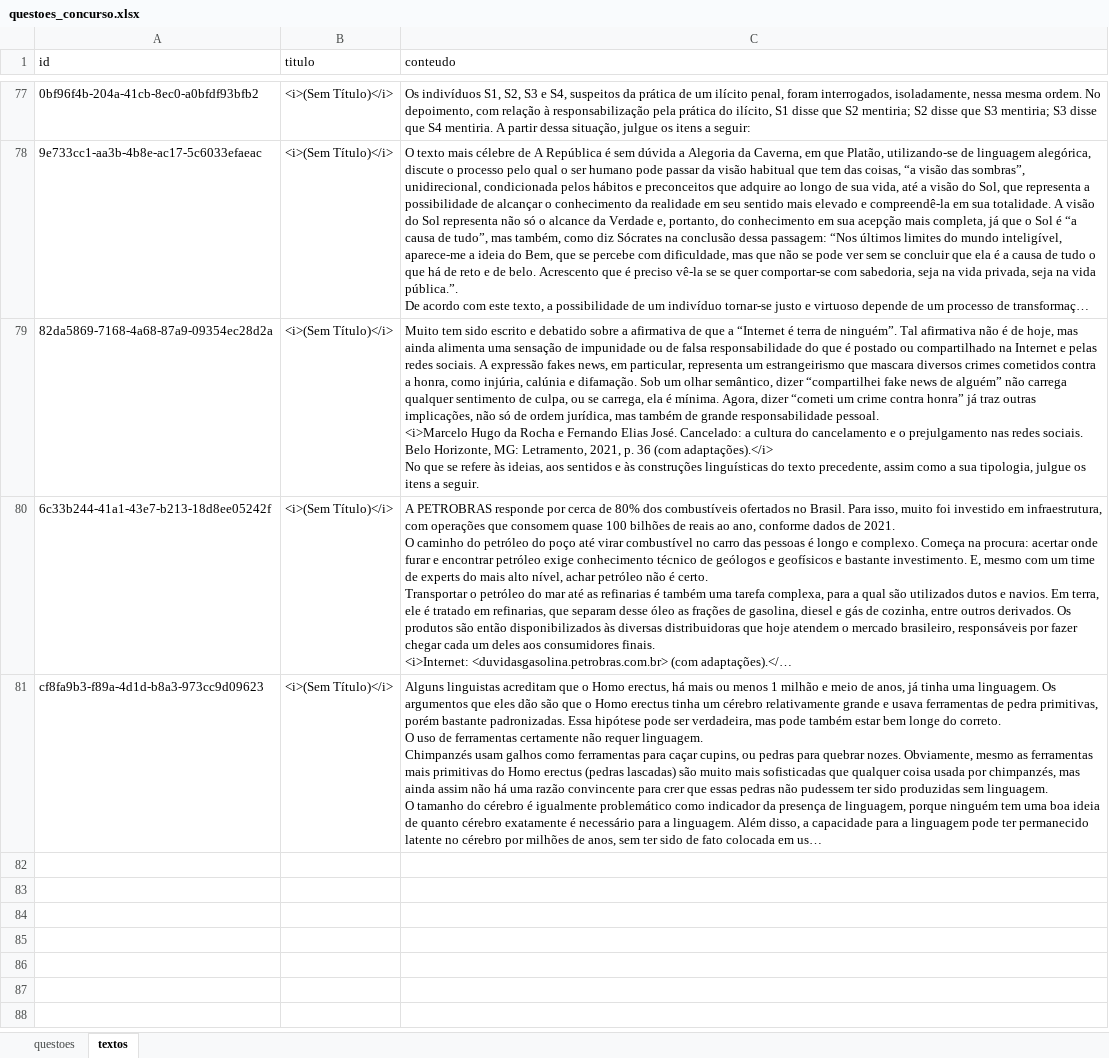
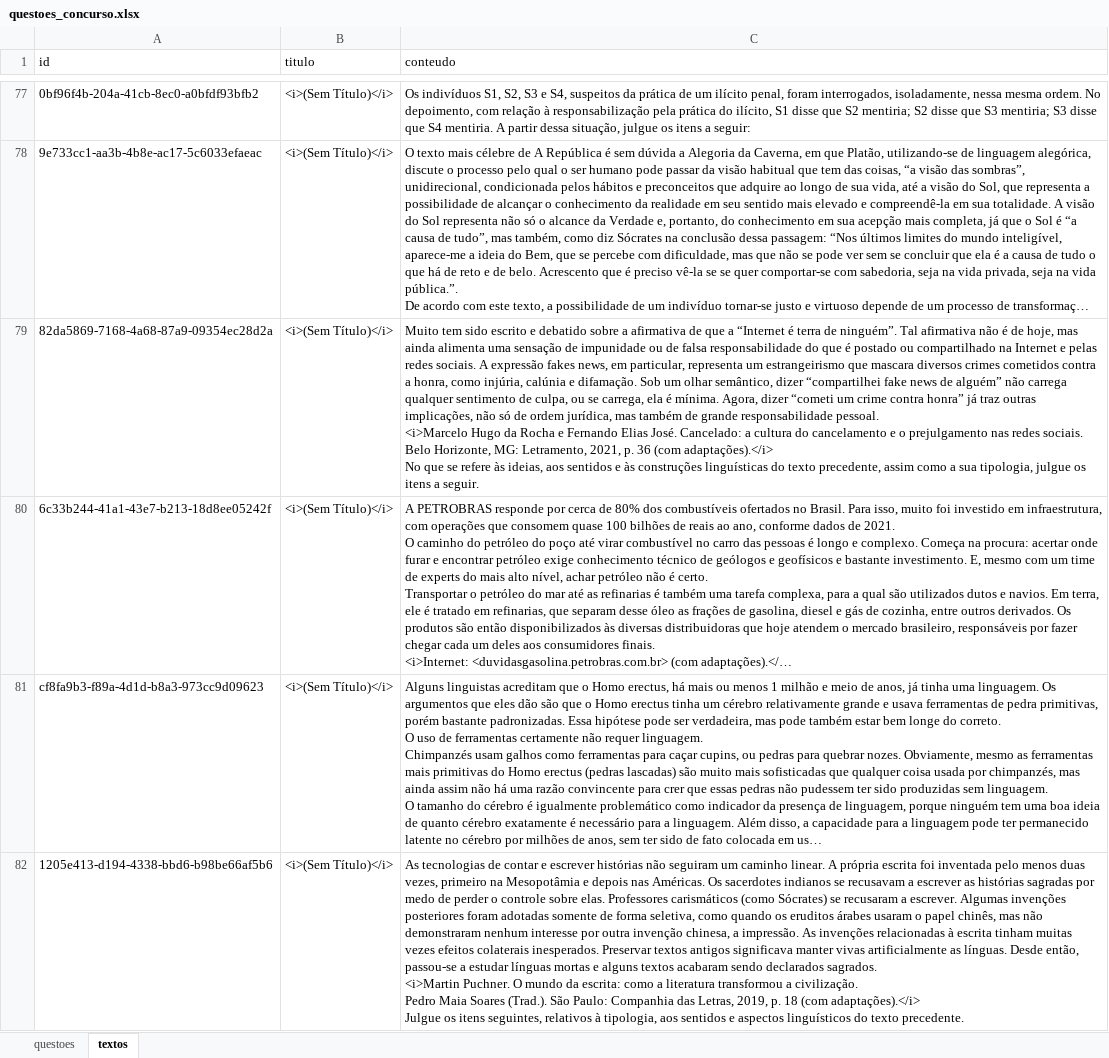
Before and after one commit to Lucas-Oliveira-wd/simulado, an Excel workbook: banco_de_dados/questoes_concurso.xlsx, sheet textos, drawn as a sheet; only a part is shown, gaps mark what is left out; long unchanged cells end in …; values as stored, in another font and other column widths than the file's, no borders; ↵ is a line break in a cell; the diff names each change by its address in the sheet, - before the commit and + after, or states it on an @@ line.

Commit message:
:up: questões da petro 2022 sendo salvas - 26

```diff
--- a/banco_de_dados/questoes_concurso.xlsx (sheet textos)
+++ b/banco_de_dados/questoes_concurso.xlsx (sheet textos)
+row 82: 1205e413-d194-4338-bbd6-b98be66af5b6 | <i>(Sem Título)</i> | As tecnologias de contar e escrever histórias não seguiram um caminho linear. A própria escrita foi inventada pelo menos duas vezes, primeiro na Mesopotâmia e depois nas Américas. Os sacerdotes indianos se recusavam a escrever as histórias sagradas por medo de perder o controle sobre elas. Professores carismáticos (como Sócrates) se recusaram a escrever. Algumas invenções posteriores foram adotadas somente de forma seletiva, como quando os eruditos árabes usaram o papel chinês, mas não demonstraram nenhum interesse por outra invenção chinesa, a impressão. As invenções relacionadas à escrita tinham muitas vezes efeitos colaterais inesperados. Preservar textos antigos significava manter vivas artificialmente as línguas. Desde então, passou-se a estudar línguas mortas e alguns textos acabaram sendo declarados sagrados. ↵ <i>Martin Puchner. O mundo da escrita: como a literatura transformou a civilização. ↵ Pedro Maia Soares (Trad.). São Paulo: Companhia das Letras, 2019, p. 18 (com adaptações).</i> ↵ Julgue os itens seguintes, relativos à tipologia, aos sentidos e aspectos linguísticos do texto precedente.
```
Also changed, not shown: sheet questoes, 1 other file.
